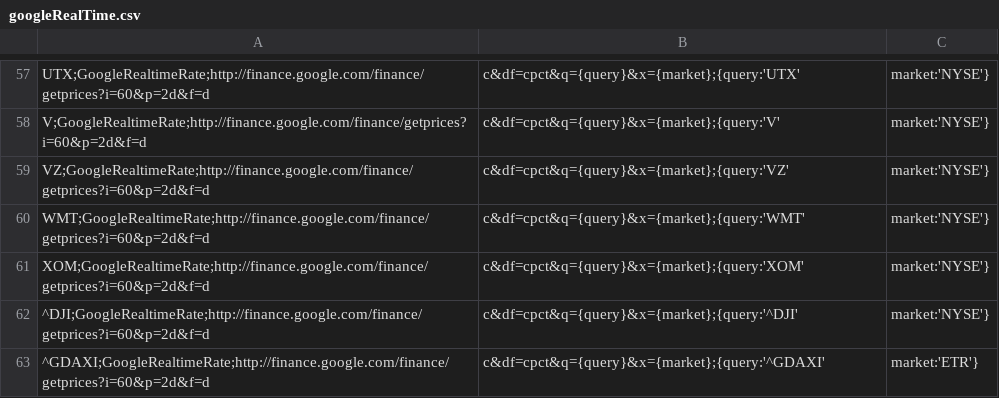
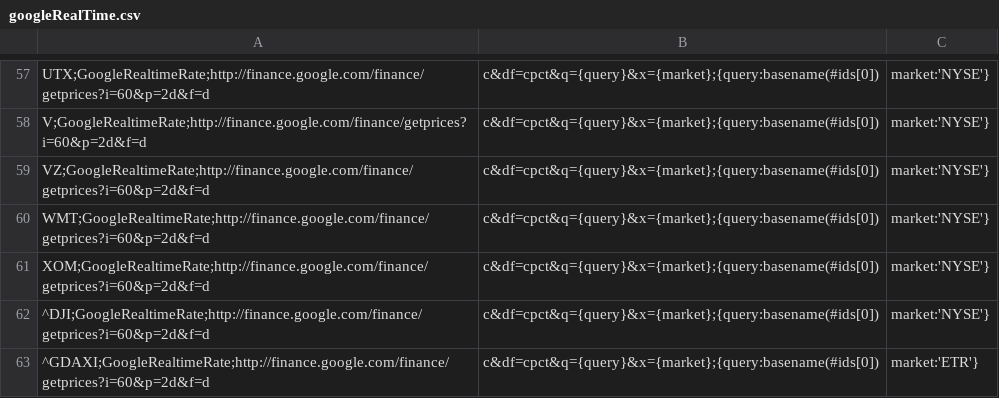
Before and after one commit to mquasten/portfolio, a CSV file: portfolio.batch/portfilio.batch/data/googleRealTime.csv, drawn as a sheet; only a part is shown, gaps mark what is left out; the diff covers the shown part only; the diff names each change by its address in the sheet, - before the commit and + after, or states it on an @@ line.

Commit message:
basename for #ids GatewayParameter

```diff
--- a/portfolio.batch/portfilio.batch/data/googleRealTime.csv
+++ b/portfolio.batch/portfilio.batch/data/googleRealTime.csv
-B57: c&df=cpct&q={query}&x={market};{query:'UTX'
+B57: c&df=cpct&q={query}&x={market};{query:basename(#ids[0])
-B58: c&df=cpct&q={query}&x={market};{query:'V'
+B58: c&df=cpct&q={query}&x={market};{query:basename(#ids[0])
-B59: c&df=cpct&q={query}&x={market};{query:'VZ'
+B59: c&df=cpct&q={query}&x={market};{query:basename(#ids[0])
-B60: c&df=cpct&q={query}&x={market};{query:'WMT'
+B60: c&df=cpct&q={query}&x={market};{query:basename(#ids[0])
-B61: c&df=cpct&q={query}&x={market};{query:'XOM'
+B61: c&df=cpct&q={query}&x={market};{query:basename(#ids[0])
-B62: c&df=cpct&q={query}&x={market};{query:'^DJI'
+B62: c&df=cpct&q={query}&x={market};{query:basename(#ids[0])
-B63: c&df=cpct&q={query}&x={market};{query:'^GDAXI'
+B63: c&df=cpct&q={query}&x={market};{query:basename(#ids[0])
```
Also changed, not shown: 56 edited cells elsewhere in this file, 4 other files.
